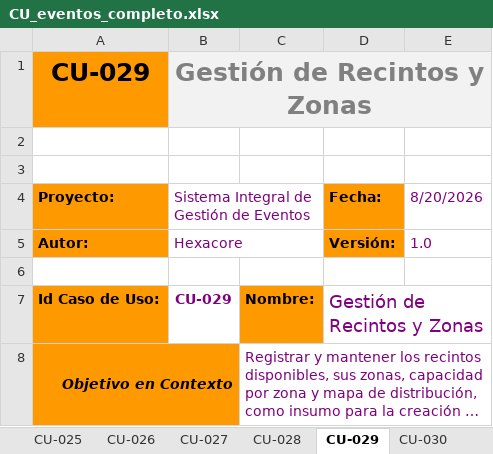
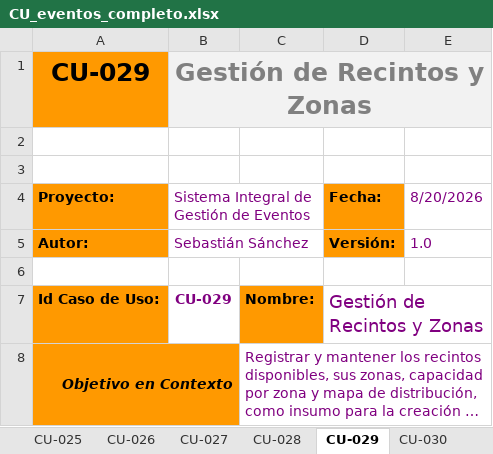
Before and after one commit to Emperador24/ArquiSoftware, an Excel workbook: Submission/CU_eventos_completo.xlsx, sheet CU-029, drawn as a sheet; only a part is shown; long unchanged cells end in …; values as stored, in another font and other column widths than the file's, no borders; the diff names each change by its address in the sheet, - before the commit and + after, or states it on an @@ line.

```diff
--- a/Submission/CU_eventos_completo.xlsx (sheet CU-029)
+++ b/Submission/CU_eventos_completo.xlsx (sheet CU-029)
-B5 (Gestión de Recintos y Zonas): Hexacore
+B5 (Gestión de Recintos y Zonas): Sebastián Sánchez
```
Also changed, not shown: sheet CU-005, sheet CU-024, sheet CU-004, sheet CU-001, sheet CU-015, sheet CU-023, 20 more sheets, 6 other files.
